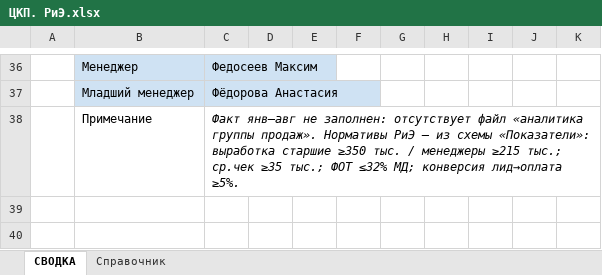
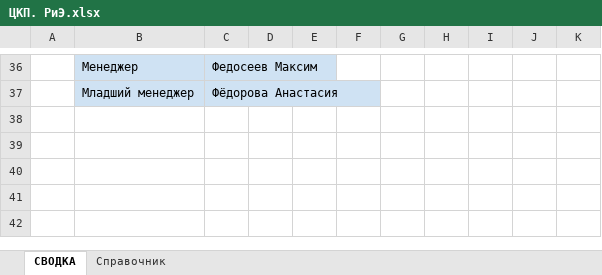
Before and after one commit to daaanilNikonov/for-lisa, an Excel workbook: ЦКП. РиЭ.xlsx, sheet СВОДКА, drawn as a sheet; only a part is shown, gaps mark what is left out; the shorter side is filled out with more unchanged rows; values as stored, in another font and other column widths than the file's, no borders; the diff names each change by its address in the sheet, - before the commit and + after, or states it on an @@ line.

```diff
--- a/ЦКП. РиЭ.xlsx (sheet СВОДКА)
+++ b/ЦКП. РиЭ.xlsx (sheet СВОДКА)
-row 38:  | Примечание | Факт янв–авг не заполнен: отсутствует файл «аналитика группы продаж». Нормативы РиЭ — из схемы «Показатели»: выработка старшие ≥350 тыс. / менеджеры ≥215 тыс.; ср.чек ≥35 тыс.; ФОТ ≤32% МД; конверсия лид→оплата ≥5%.
+row 38: (empty)
-C38:K38 merged
```
